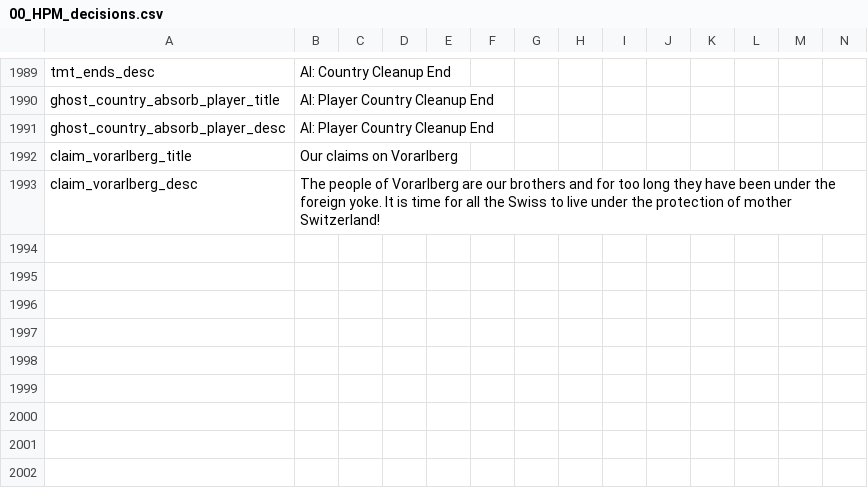
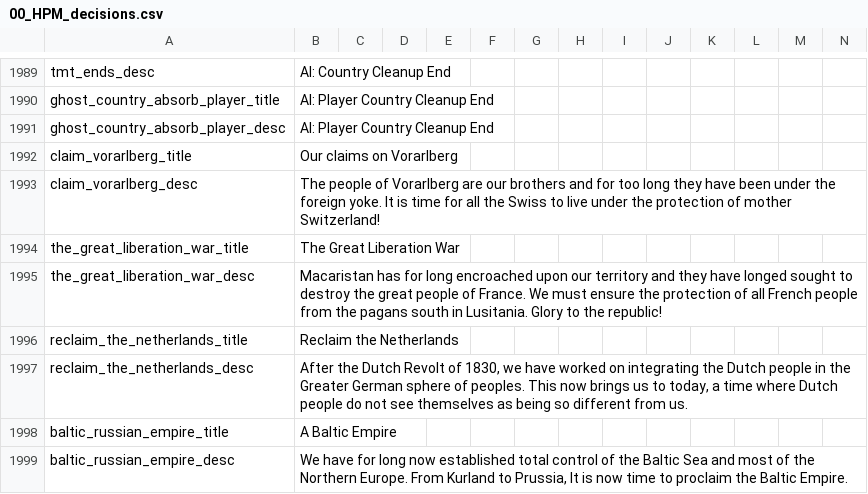
Before and after one commit to Pogba1/Bowser-mod, a CSV file: Bowserino_Mod_2/localisation/00_HPM_decisions.csv, drawn as a sheet; only a part is shown, gaps mark what is left out.

```diff
--- a/Bowserino_Mod_2/localisation/00_HPM_decisions.csv
+++ b/Bowserino_Mod_2/localisation/00_HPM_decisions.csv
@@ -1993 +1993,7 @@ claim_vorarlberg_title;Our claims on Vorarlberg;;;;;;;;;;;;;
 claim_vorarlberg_desc;The people of Vorarlberg are our brothers and for too long they have been under the foreign yoke. It is time for all the Swiss to live under the protection of mother Switzerland!;;;;;;;;;;;;;
+the_great_liberation_war_title;The Great Liberation War;;;;;;;;;;;;;
+the_great_liberation_war_desc;Macaristan has for long encroached upon our territory and they have longed sought to destroy the great people of France. We must ensure the protection of all French people from the pagans south in Lusitania. Glory to the republic!;;;;;;;;;;;;;
+reclaim_the_netherlands_title;Reclaim the Netherlands;;;;;;;;;;;;;
+reclaim_the_netherlands_desc;After the Dutch Revolt of 1830, we have worked on integrating the Dutch people in the Greater German sphere of peoples. This now brings us to today, a time where Dutch people do not see themselves as being so different from us.;;;;;;;;;;;;;
+baltic_russian_empire_title;A Baltic Empire;;;;;;;;;;;;;
+baltic_russian_empire_desc;We have for long now established total control of the Baltic Sea and most of the Northern Europe. From Kurland to Prussia, It is now time to proclaim the Baltic Empire.;;;;;;;;;;;;;
```
Also changed, not shown: Bowserino_Mod_2/localisation/00_HPM_countries.csv, Bowserino_Mod_2/localisation/00_HPM_events.csv, 23 other files.
